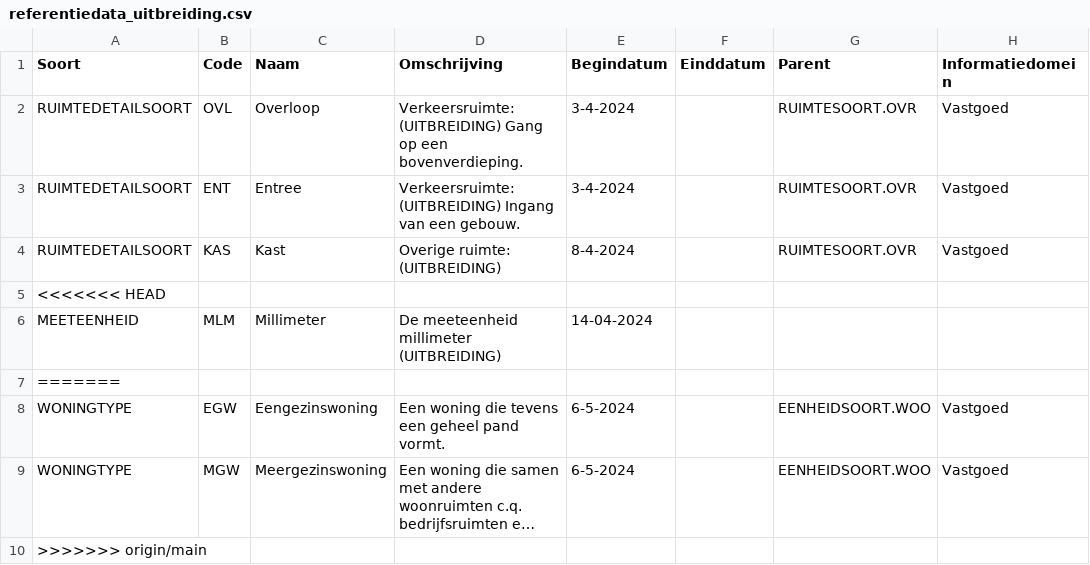
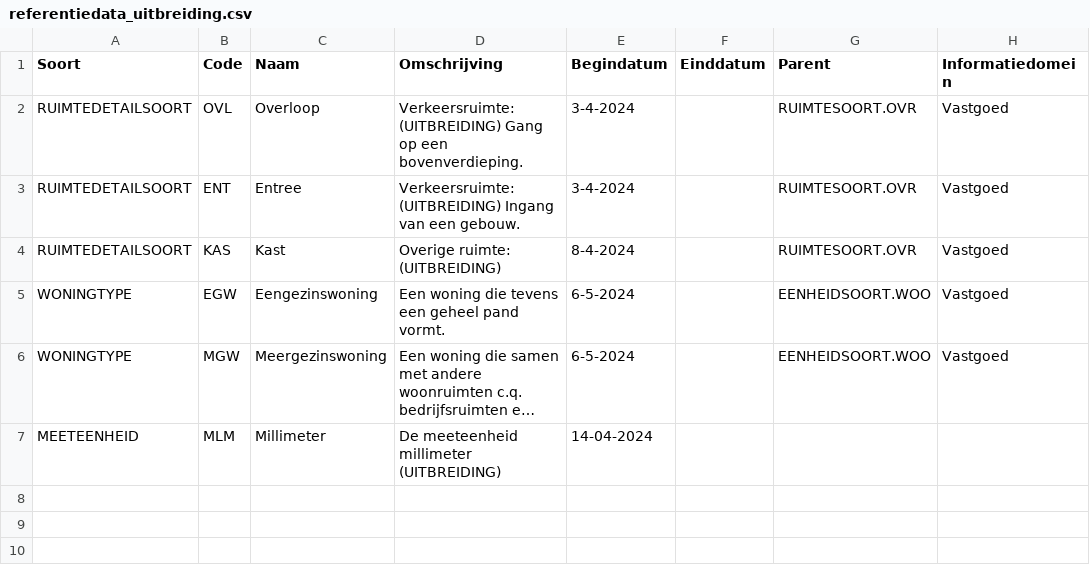
Before and after one commit to woonstadrotterdam/woningwaardering, a CSV file: woningwaardering/vera/referentiedata_uitbreiding.csv, drawn as a sheet; long unchanged cells end in …; removed rows and columns are numbered as before the commit, all else as after; the diff names each change by its address in the sheet, - before the commit and + after, or states it on an @@ line.

Commit message:
elementen die conflicteerden met merge main weer toegevoegd

```diff
--- a/woningwaardering/vera/referentiedata_uitbreiding.csv
+++ b/woningwaardering/vera/referentiedata_uitbreiding.csv
-row 5: <<<<<<< HEAD
-row 7: =======
-row 10: >>>>>>> origin/main
@@ row 6 moved to row 7: MEETEENHEID @@
```
Also changed, not shown: 2 other files.
